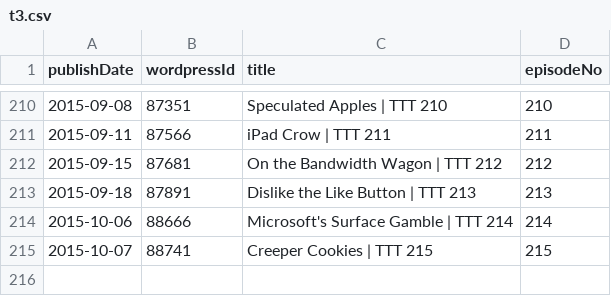
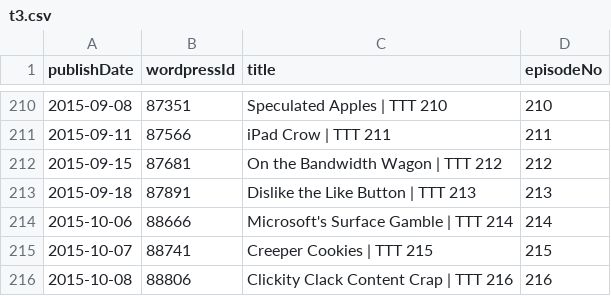
Before and after one commit to Cj-Malone/jb_data, a CSV file: shows/t3.csv, drawn as a sheet; only a part is shown, gaps mark what is left out.

Commit message:
t3216

```diff
--- a/shows/t3.csv
+++ b/shows/t3.csv
@@ -215 +215,2 @@ publishDate,wordpressId,title,episodeNo
 2015-10-07,88741,Creeper Cookies | TTT 215,215
+2015-10-08,88806,Clickity Clack Content Crap | TTT 216,216
```
